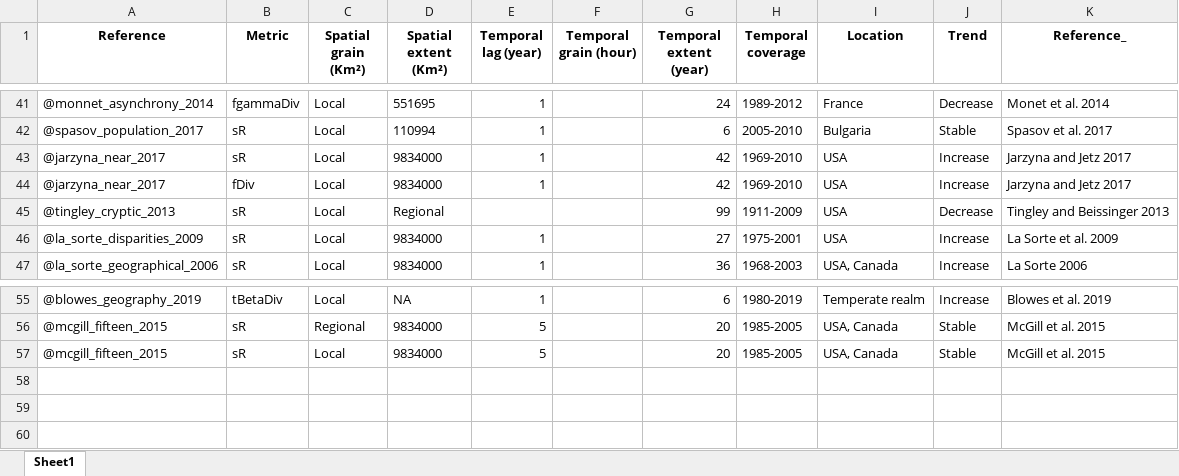
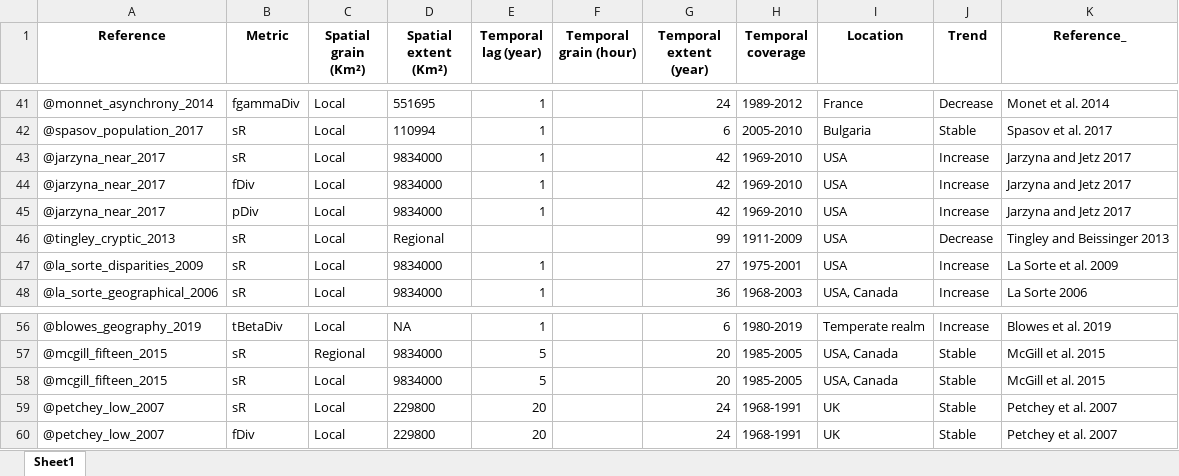
Before and after one commit to FrsLry/BAAE_SI_litrev, an Excel workbook: data/literature.xlsx, sheet Sheet1, drawn as a sheet; only a part is shown, gaps mark what is left out; values as stored, in another font and other column widths than the file's, no borders; the diff names each change by its address in the sheet, - before the commit and + after, or states it on an @@ line.

```diff
--- a/data/literature.xlsx (sheet Sheet1)
+++ b/data/literature.xlsx (sheet Sheet1)
+row 45: @jarzyna_near_2017 | pDiv | Local | 9834000 | 1 |  | 42 | 1969-2010 | USA | Increase | Jarzyna and Jetz 2017
+row 59: @petchey_low_2007 | sR | Local | 229800 | 20 |  | 24 | 1968-1991 | UK | Stable | Petchey et al. 2007
+row 60: @petchey_low_2007 | fDiv | Local | 229800 | 20 |  | 24 | 1968-1991 | UK | Stable | Petchey et al. 2007
```
Also changed, not shown: data/notes.xlsx, 12 other files.
